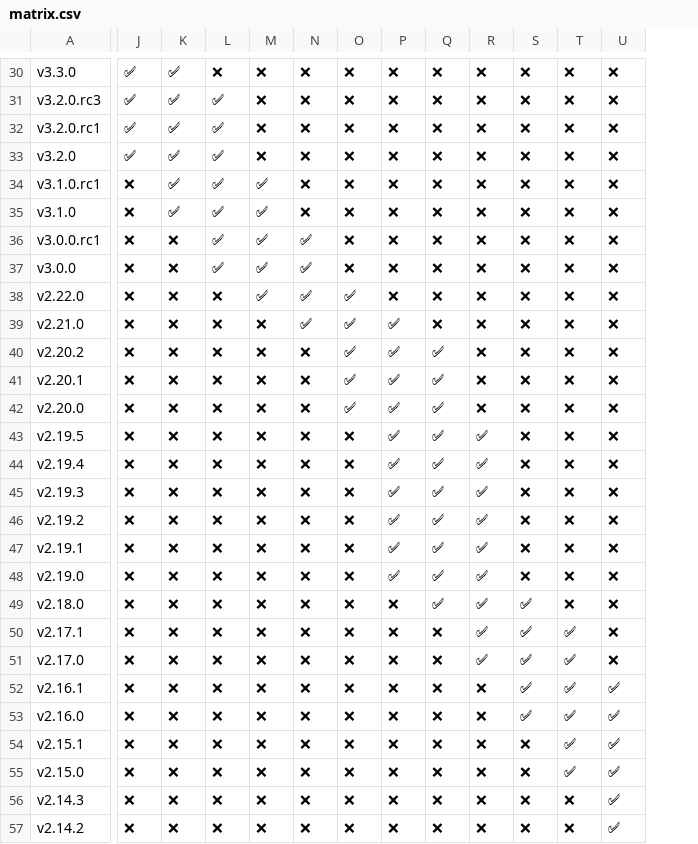
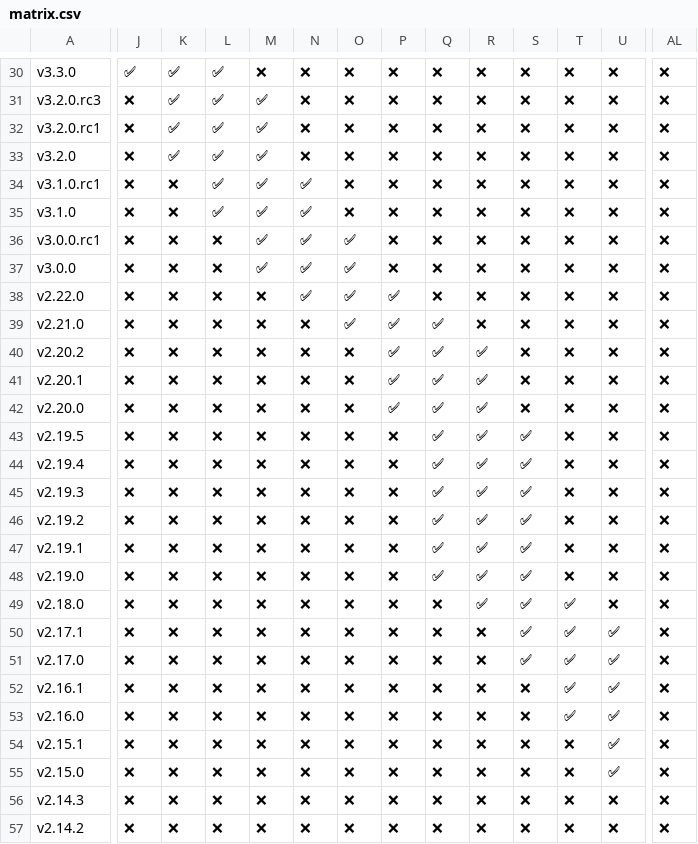
Before and after one commit to kyanny/caniuse-backup-utils, a CSV file: matrix.csv, drawn as a sheet; only a part is shown, gaps mark what is left out; the diff covers the shown part only; the diff names each change by its address in the sheet, - before the commit and + after, or states it on an @@ line.

```diff
--- a/matrix.csv
+++ b/matrix.csv
+column AL, rows 30-57: all ❌
-L30: ❌
+L30: ✅
-J31:J33: ✅
+J31:J33: ❌
-M31:M33: ❌
+M31:M33: ✅
-K34:K35: ✅
+K34:K35: ❌
-N34:N35: ❌
+N34:N35: ✅
-L36:L37: ✅
+L36:L37: ❌
-O36:O37: ❌
+O36:O37: ✅
-M38: ✅
+M38: ❌
-P38: ❌
+P38: ✅
-N39: ✅
+N39: ❌
-Q39: ❌
+Q39: ✅
-O40:O42: ✅
+O40:O42: ❌
-R40:R42: ❌
+R40:R42: ✅
-P43:P48: ✅
+P43:P48: ❌
-S43:S48: ❌
+S43:S48: ✅
-Q49: ✅
+Q49: ❌
-T49: ❌
+T49: ✅
-R50:R51: ✅
+R50:R51: ❌
-U50:U51: ❌
+U50:U51: ✅
-S52:S53: ✅
+S52:S53: ❌
-T54:T55: ✅
+T54:T55: ❌
-U56:U57: ✅
+U56:U57: ❌
```
Also changed, not shown: 142 edited cells elsewhere in this file, 2 other files.
